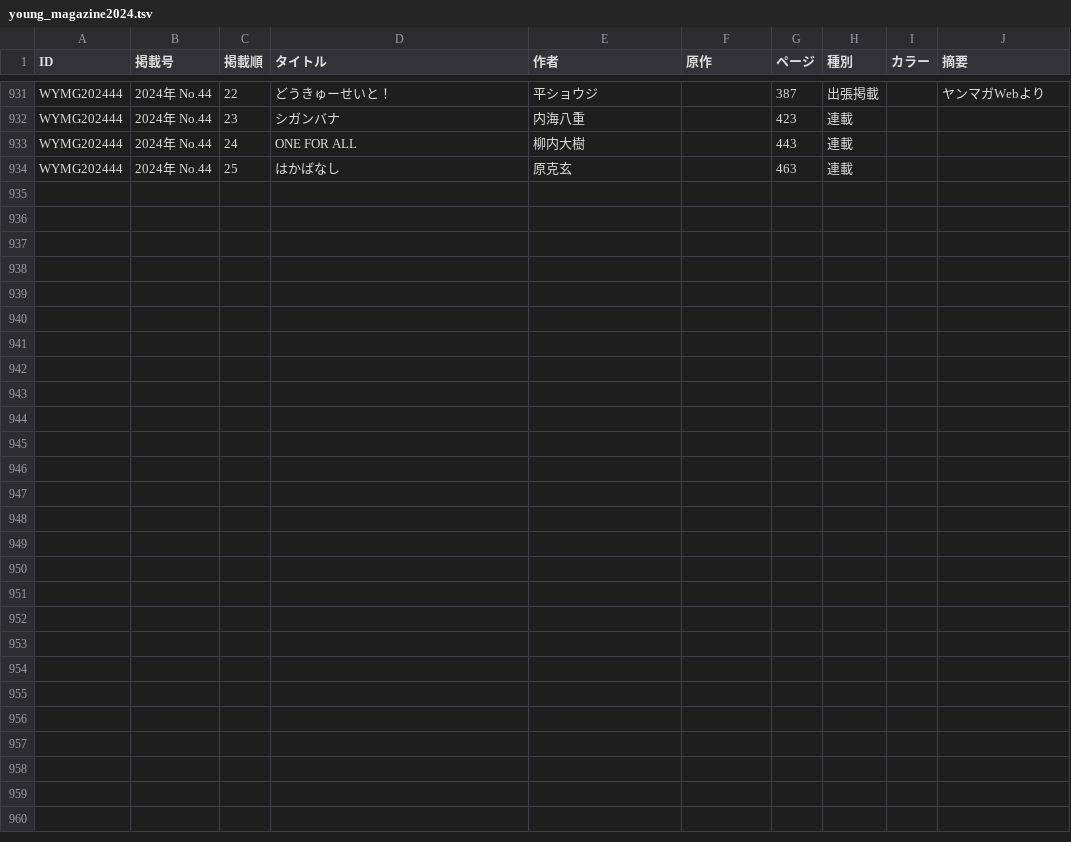
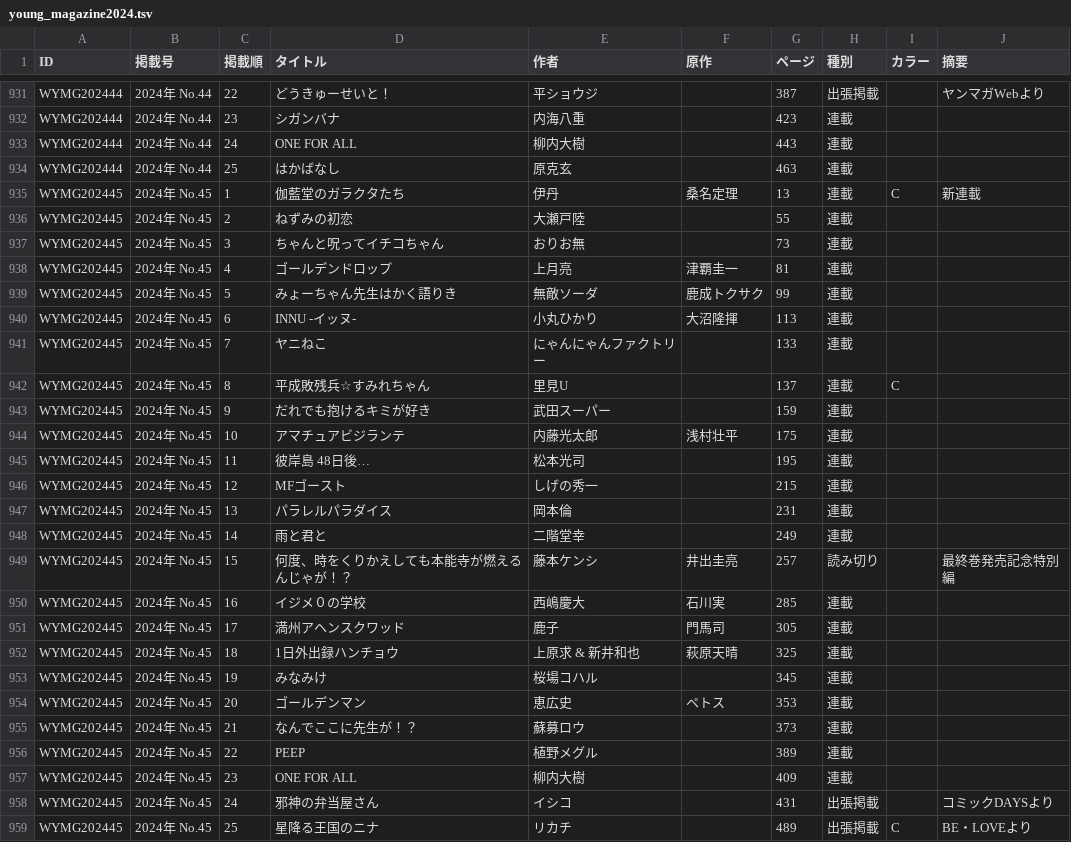
Before and after one commit to tricogimmick/comic_magazine_data, a TSV file: tsv/young_magazine/young_magazine2024.tsv, drawn as a sheet; only a part is shown, gaps mark what is left out; the diff names each change by its address in the sheet, - before the commit and + after, or states it on an @@ line.

Commit message:
週刊ヤングマガジン 2024年 No.45

```diff
--- a/tsv/young_magazine/young_magazine2024.tsv
+++ b/tsv/young_magazine/young_magazine2024.tsv
+row 935: WYMG202445 | 2024年 No.45 | 1 | 伽藍堂のガラクタたち | 伊丹 | 桑名定理 | 13 | 連載 | C | 新連載
+row 936: WYMG202445 | 2024年 No.45 | 2 | ねずみの初恋 | 大瀬戸陸 |  | 55 | 連載
+row 937: WYMG202445 | 2024年 No.45 | 3 | ちゃんと呪ってイチコちゃん | おりお無 |  | 73 | 連載
+row 938: WYMG202445 | 2024年 No.45 | 4 | ゴールデンドロップ | 上月亮 | 津覇圭一 | 81 | 連載
+row 939: WYMG202445 | 2024年 No.45 | 5 | みょーちゃん先生はかく語りき | 無敵ソーダ | 鹿成トクサク | 99 | 連載
+row 940: WYMG202445 | 2024年 No.45 | 6 | INNU -イッヌ- | 小丸ひかり | 大沼隆揮 | 113 | 連載
+row 941: WYMG202445 | 2024年 No.45 | 7 | ヤニねこ | にゃんにゃんファクトリー |  | 133 | 連載
+row 942: WYMG202445 | 2024年 No.45 | 8 | 平成敗残兵☆すみれちゃん | 里見U |  | 137 | 連載 | C
+row 943: WYMG202445 | 2024年 No.45 | 9 | だれでも抱けるキミが好き | 武田スーパー |  | 159 | 連載
+row 944: WYMG202445 | 2024年 No.45 | 10 | アマチュアビジランテ | 内藤光太郎 | 浅村壮平 | 175 | 連載
+row 945: WYMG202445 | 2024年 No.45 | 11 | 彼岸島 48日後… | 松本光司 |  | 195 | 連載
+row 946: WYMG202445 | 2024年 No.45 | 12 | MFゴースト | しげの秀一 |  | 215 | 連載
+row 947: WYMG202445 | 2024年 No.45 | 13 | パラレルパラダイス | 岡本倫 |  | 231 | 連載
+row 948: WYMG202445 | 2024年 No.45 | 14 | 雨と君と | 二階堂幸 |  | 249 | 連載
+row 949: WYMG202445 | 2024年 No.45 | 15 | 何度、時をくりかえしても本能寺が燃えるんじゃが！？ | 藤本ケンシ | 井出圭亮 | 257 | 読み切り |  | 最終巻発売記念特別編
+row 950: WYMG202445 | 2024年 No.45 | 16 | イジメ０の学校 | 西嶋慶大 | 石川実 | 285 | 連載
+row 951: WYMG202445 | 2024年 No.45 | 17 | 満州アヘンスクワッド | 鹿子 | 門馬司 | 305 | 連載
+row 952: WYMG202445 | 2024年 No.45 | 18 | 1日外出録ハンチョウ | 上原求 & 新井和也 | 萩原天晴 | 325 | 連載
+row 953: WYMG202445 | 2024年 No.45 | 19 | みなみけ | 桜場コハル |  | 345 | 連載
+row 954: WYMG202445 | 2024年 No.45 | 20 | ゴールデンマン | 恵広史 | ペトス | 353 | 連載
+row 955: WYMG202445 | 2024年 No.45 | 21 | なんでここに先生が！？ | 蘇募ロウ |  | 373 | 連載
+row 956: WYMG202445 | 2024年 No.45 | 22 | PEEP | 植野メグル |  | 389 | 連載
+row 957: WYMG202445 | 2024年 No.45 | 23 | ONE FOR ALL | 柳内大樹 |  | 409 | 連載
+row 958: WYMG202445 | 2024年 No.45 | 24 | 邪神の弁当屋さん | イシコ |  | 431 | 出張掲載 |  | コミックDAYSより
+row 959: WYMG202445 | 2024年 No.45 | 25 | 星降る王国のニナ | リカチ |  | 489 | 出張掲載 | C | BE・LOVEより
```
